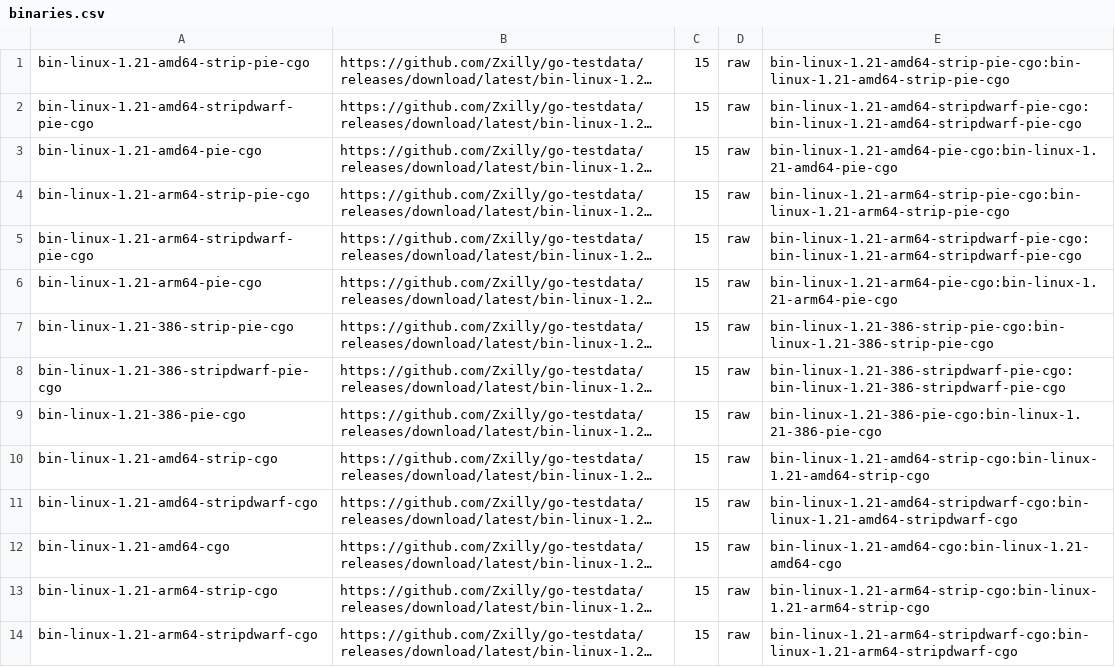
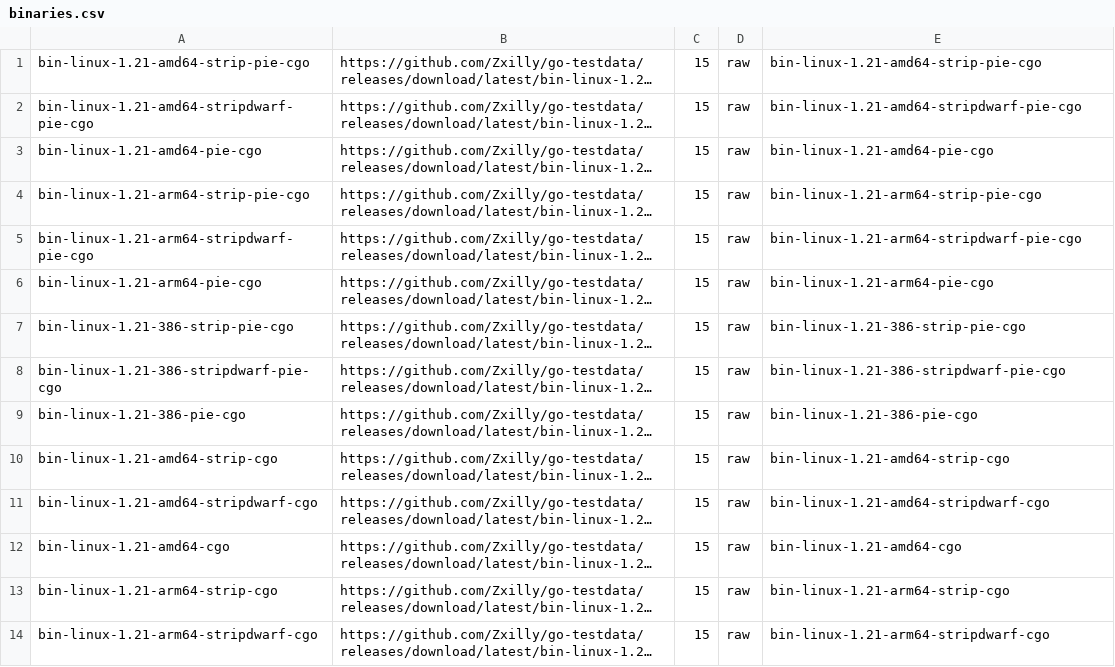
Before and after one commit to Zxilly/go-size-analyzer, a CSV file: scripts/binaries.csv, drawn as a sheet; only a part is shown; long unchanged cells end in …; the diff covers the shown part only; the diff names each change by its address in the sheet, - before the commit and + after, or states it on an @@ line.

```diff
--- a/scripts/binaries.csv
+++ b/scripts/binaries.csv
-E1: bin-linux-1.21-amd64-strip-pie-cgo:bin-linux-1.21-amd64-strip-pie-cgo
+E1: bin-linux-1.21-amd64-strip-pie-cgo
-E2: bin-linux-1.21-amd64-stripdwarf-pie-cgo:bin-linux-1.21-amd64-stripdwarf-pie-cgo
+E2: bin-linux-1.21-amd64-stripdwarf-pie-cgo
-E3: bin-linux-1.21-amd64-pie-cgo:bin-linux-1.21-amd64-pie-cgo
+E3: bin-linux-1.21-amd64-pie-cgo
-E4: bin-linux-1.21-arm64-strip-pie-cgo:bin-linux-1.21-arm64-strip-pie-cgo
+E4: bin-linux-1.21-arm64-strip-pie-cgo
-E5: bin-linux-1.21-arm64-stripdwarf-pie-cgo:bin-linux-1.21-arm64-stripdwarf-pie-cgo
+E5: bin-linux-1.21-arm64-stripdwarf-pie-cgo
-E6: bin-linux-1.21-arm64-pie-cgo:bin-linux-1.21-arm64-pie-cgo
+E6: bin-linux-1.21-arm64-pie-cgo
-E7: bin-linux-1.21-386-strip-pie-cgo:bin-linux-1.21-386-strip-pie-cgo
+E7: bin-linux-1.21-386-strip-pie-cgo
-E8: bin-linux-1.21-386-stripdwarf-pie-cgo:bin-linux-1.21-386-stripdwarf-pie-cgo
+E8: bin-linux-1.21-386-stripdwarf-pie-cgo
-E9: bin-linux-1.21-386-pie-cgo:bin-linux-1.21-386-pie-cgo
+E9: bin-linux-1.21-386-pie-cgo
-E10: bin-linux-1.21-amd64-strip-cgo:bin-linux-1.21-amd64-strip-cgo
+E10: bin-linux-1.21-amd64-strip-cgo
-E11: bin-linux-1.21-amd64-stripdwarf-cgo:bin-linux-1.21-amd64-stripdwarf-cgo
+E11: bin-linux-1.21-amd64-stripdwarf-cgo
-E12: bin-linux-1.21-amd64-cgo:bin-linux-1.21-amd64-cgo
+E12: bin-linux-1.21-amd64-cgo
-E13: bin-linux-1.21-arm64-strip-cgo:bin-linux-1.21-arm64-strip-cgo
+E13: bin-linux-1.21-arm64-strip-cgo
-E14: bin-linux-1.21-arm64-stripdwarf-cgo:bin-linux-1.21-arm64-stripdwarf-cgo
+E14: bin-linux-1.21-arm64-stripdwarf-cgo
```
Also changed, not shown: 3 added rows and 124 edited cells elsewhere in this file, 2 other files.
